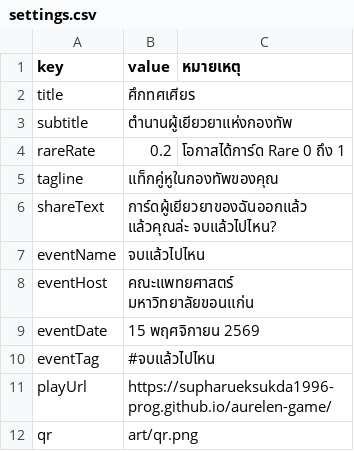
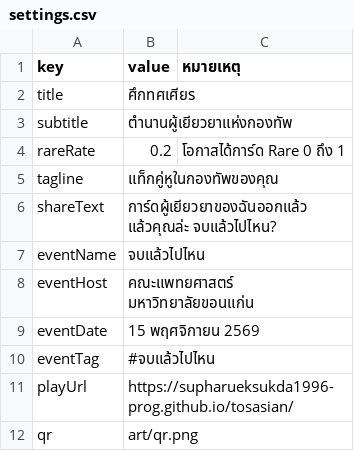
Before and after one commit to supharueksukda1996-prog/tosasian, a CSV file: sheet-template/settings.csv, drawn as a sheet.

```diff
--- a/sheet-template/settings.csv
+++ b/sheet-template/settings.csv
@@ -10,3 +10,3 @@ eventDate,15 พฤศจิกายน 2569,
 eventTag,#จบแล้วไปไหน,
-playUrl,https://supharueksukda1996-prog.github.io/aurelen-game/,
+playUrl,https://supharueksukda1996-prog.github.io/tosasian/,
 qr,art/qr.png,
```
Also changed, not shown: 5 other files.
